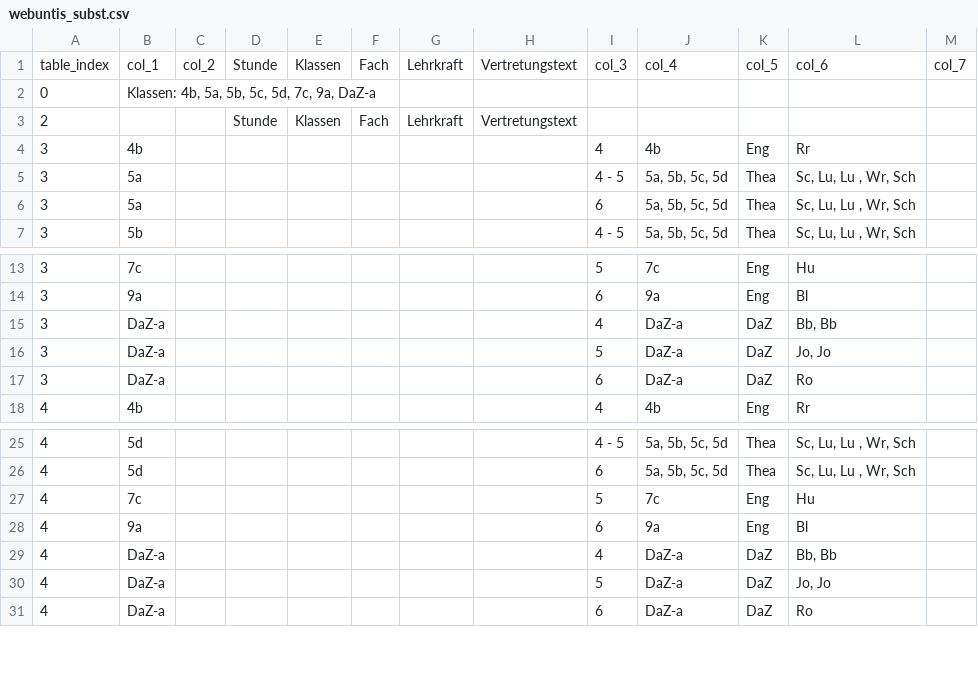
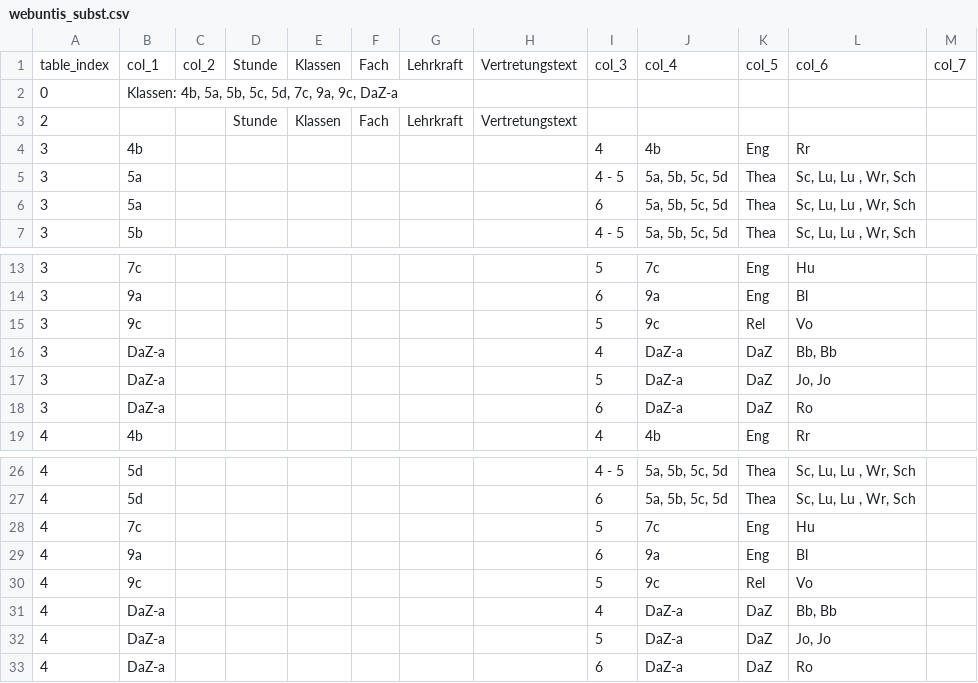
Before and after one commit to iluvatar80/untis-monitor, a CSV file: docs/webuntis_subst.csv, drawn as a sheet; only a part is shown, gaps mark what is left out.

```diff
--- a/docs/webuntis_subst.csv
+++ b/docs/webuntis_subst.csv
@@ -1,3 +1,3 @@
 table_index,col_1,col_2,Stunde,Klassen,Fach,Lehrkraft,Vertretungstext,col_3,col_4,col_5,col_6,col_7
-0,"Klassen: 4b, 5a, 5b, 5c, 5d, 7c, 9a, DaZ-a",,,,,,,,,,,
+0,"Klassen: 4b, 5a, 5b, 5c, 5d, 7c, 9a, 9c, DaZ-a",,,,,,,,,,,
 2,,,Stunde,Klassen,Fach,Lehrkraft,Vertretungstext,,,,,
@@ -14,2 +14,3 @@
 3,9a,,,,,,,6,9a,Eng,Bl,
+3,9c,,,,,,,5,9c,Rel,Vo,
 3,DaZ-a,,,,,,,4,DaZ-a,DaZ,"Bb, Bb",
@@ -28,2 +29,3 @@
 4,9a,,,,,,,6,9a,Eng,Bl,
+4,9c,,,,,,,5,9c,Rel,Vo,
 4,DaZ-a,,,,,,,4,DaZ-a,DaZ,"Bb, Bb",
```
Also changed, not shown: docs/untis_subst_normalized.csv, 6 other files.
